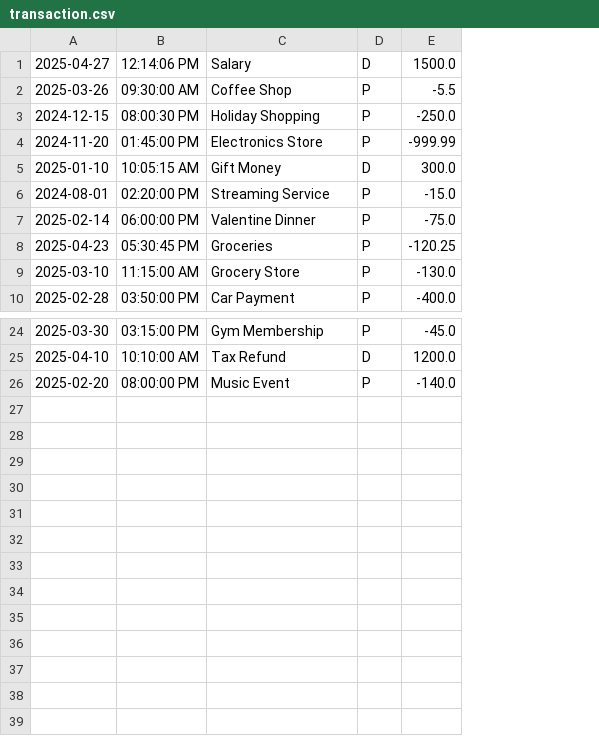
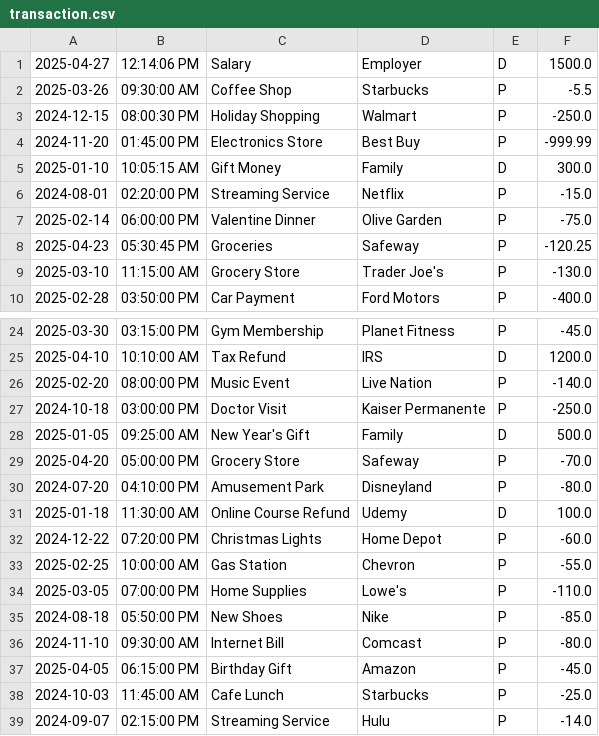
Before and after one commit to StanislavHryshchuk/Capstone-1-Accounting-Ledger, a CSV file: Accounting Ledger App/src/transaction.csv, drawn as a sheet; only a part is shown, gaps mark what is left out; the diff names each change by its address in the sheet, - before the commit and + after, or states it on an @@ line.

Commit message:
Add Vendor, to class Transaction. Another Date/Time formatting fixes.

```diff
--- a/Accounting Ledger App/src/transaction.csv
+++ b/Accounting Ledger App/src/transaction.csv
+column D, rows 1-10: Employer | Starbucks | Walmart | Best Buy | Family | Netflix | Olive Garden | Safeway | Trader Joe's | Ford Motors; rows 24-26: Planet Fitness | IRS | Live Nation
+row 27: 2024-10-18 | 03:00:00 PM | Doctor Visit | Kaiser Permanente | P | -250.0
+row 28: 2025-01-05 | 09:25:00 AM | New Year's Gift | Family | D | 500.0
+row 29: 2025-04-20 | 05:00:00 PM | Grocery Store | Safeway | P | -70.0
+row 30: 2024-07-20 | 04:10:00 PM | Amusement Park | Disneyland | P | -80.0
+row 31: 2025-01-18 | 11:30:00 AM | Online Course Refund | Udemy | D | 100.0
+row 32: 2024-12-22 | 07:20:00 PM | Christmas Lights | Home Depot | P | -60.0
+row 33: 2025-02-25 | 10:00:00 AM | Gas Station | Chevron | P | -55.0
+row 34: 2025-03-05 | 07:00:00 PM | Home Supplies | Lowe's | P | -110.0
+row 35: 2024-08-18 | 05:50:00 PM | New Shoes | Nike | P | -85.0
+row 36: 2024-11-10 | 09:30:00 AM | Internet Bill | Comcast | P | -80.0
+row 37: 2025-04-05 | 06:15:00 PM | Birthday Gift | Amazon | P | -45.0
+row 38: 2024-10-03 | 11:45:00 AM | Cafe Lunch | Starbucks | P | -25.0
+row 39: 2024-09-07 | 02:15:00 PM | Streaming Service | Hulu | P | -14.0
```
Also changed, not shown: 3 other files.
